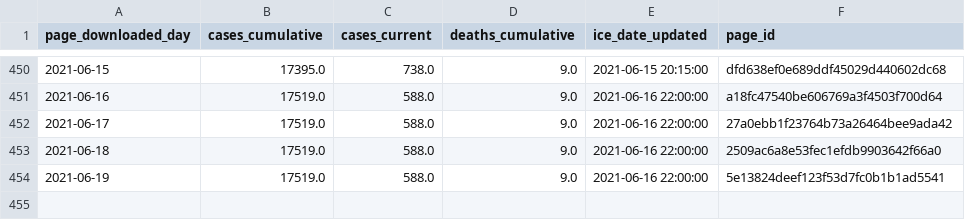
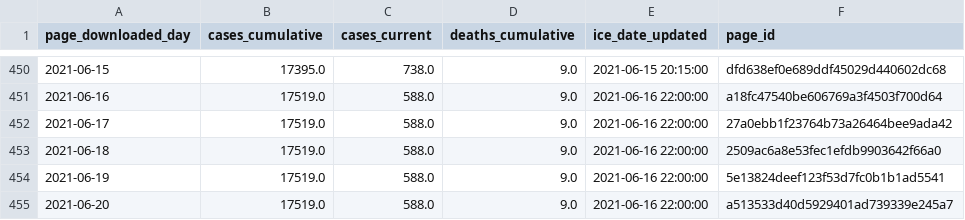
Before and after one commit to vera-institute/ice-detention-covid, a CSV file: data_daily/national_cases_daily.csv, drawn as a sheet; only a part is shown, gaps mark what is left out; the diff names each change by its address in the sheet, - before the commit and + after, or states it on an @@ line.

```diff
--- a/data_daily/national_cases_daily.csv
+++ b/data_daily/national_cases_daily.csv
+row 455: 2021-06-20 | 17519.0 | 588.0 | 9.0 | 2021-06-16 22:00:00 | a513533d40d5929401ad739339e245a7
```
Also changed, not shown: data_daily/national_population_daily.csv, data_daily/national_tests_daily.csv, 5 other files.
